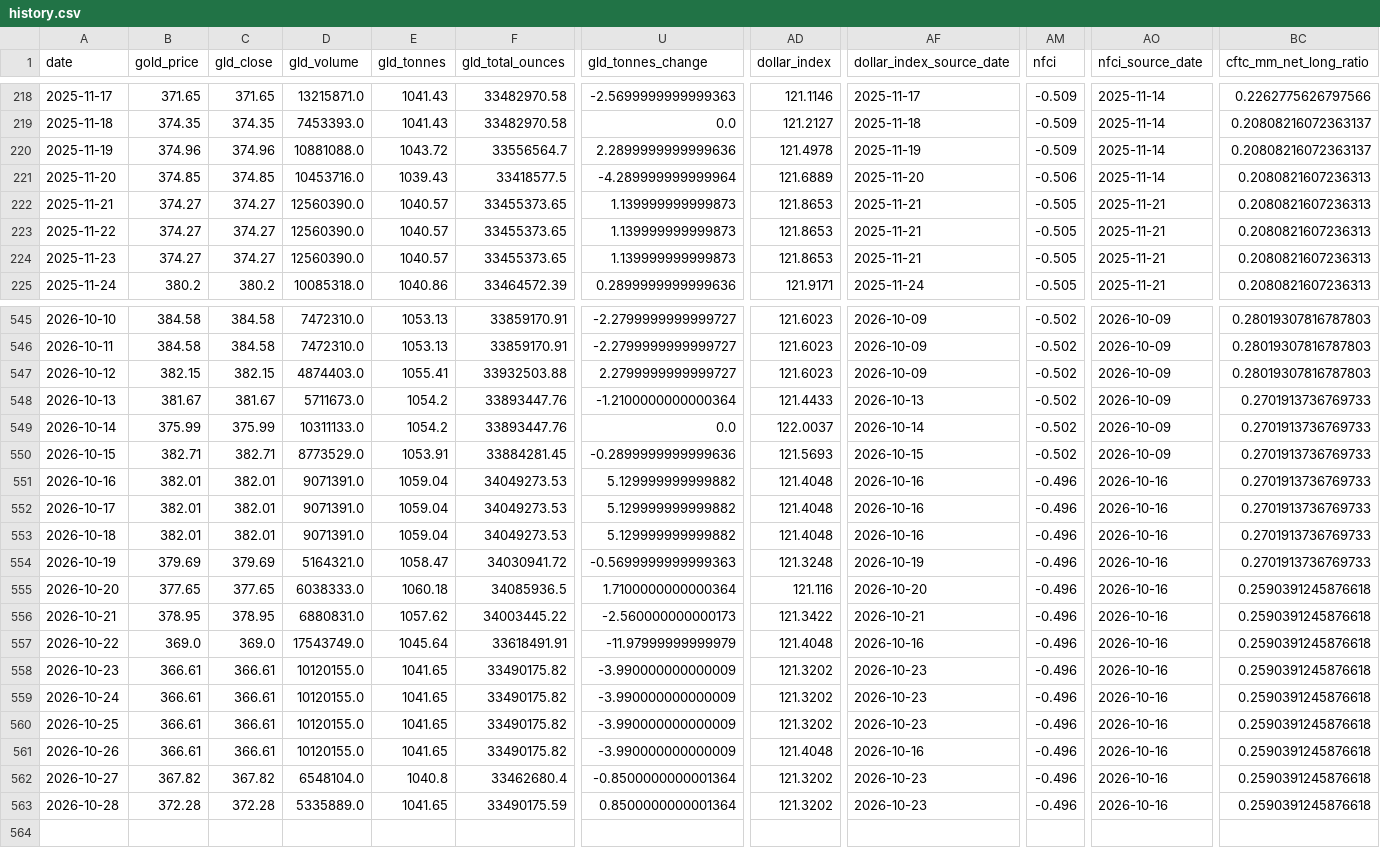
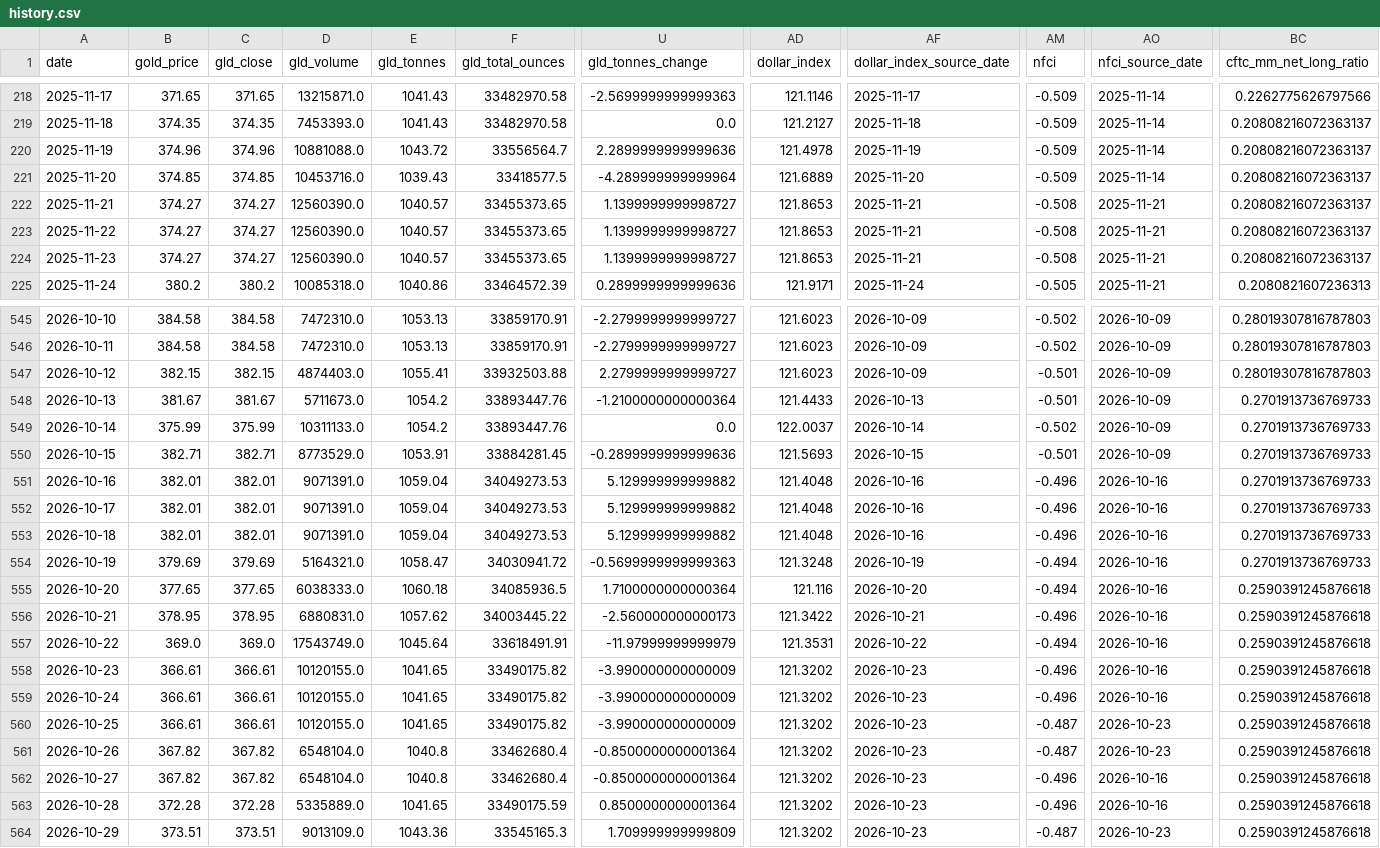
Before and after one commit to lihaoyuan-afk/github-ai-daily-report, a CSV file: GoldHunter/data/history.csv, drawn as a sheet; only a part is shown, gaps mark what is left out; rows hold the shown columns only; the diff covers the shown part only; the diff names each change by its address in the sheet, - before the commit and + after, or states it on an @@ line.

```diff
--- a/GoldHunter/data/history.csv
+++ b/GoldHunter/data/history.csv
-AM221 (nfci): -0.506
+AM221 (nfci): -0.509
-BC221:BC224 (cftc_mm_net_long_ratio): 0.2080821607236313
+BC221:BC224 (cftc_mm_net_long_ratio): 0.20808216072363137
-U222:U224 (gld_tonnes_change): 1.139999999999873
+U222:U224 (gld_tonnes_change): 1.1399999999998727
-AM222:AM224 (nfci): -0.505
+AM222:AM224 (nfci): -0.508
-AM547:AM548 (nfci): -0.502
+AM547:AM548 (nfci): -0.501
-AM550 (nfci): -0.502
+AM550 (nfci): -0.501
-AM554:AM555 (nfci): -0.496
+AM554:AM555 (nfci): -0.494
-AD557 (dollar_index): 121.4048
+AD557 (dollar_index): 121.3531
-AF557 (dollar_index_source_date): 2026-10-16
+AF557 (dollar_index_source_date): 2026-10-22
-AM557 (nfci): -0.496
+AM557 (nfci): -0.494
-AM560:AM561 (nfci): -0.496
+AM560:AM561 (nfci): -0.487
-AO560:AO561 (nfci_source_date): 2026-10-16
+AO560:AO561 (nfci_source_date): 2026-10-23
-B561 (gold_price): 366.61
+B561 (gold_price): 367.82
-C561 (gld_close): 366.61
+C561 (gld_close): 367.82
-D561 (gld_volume): 10120155.0
+D561 (gld_volume): 6548104.0
-E561 (gld_tonnes): 1041.65
+E561 (gld_tonnes): 1040.8
-F561 (gld_total_ounces): 33490175.82
+F561 (gld_total_ounces): 33462680.4
-U561 (gld_tonnes_change): -3.990000000000009
+U561 (gld_tonnes_change): -0.8500000000001364
-AD561 (dollar_index): 121.4048
+AD561 (dollar_index): 121.3202
-AF561 (dollar_index_source_date): 2026-10-16
+AF561 (dollar_index_source_date): 2026-10-23
+row 564: 2026-10-29 | 373.51 | 373.51 | 9013109.0 | 1043.36 | 33545165.3 | 1.709999999999809 | 121.3202 | 2026-10-23 | -0.487 | 2026-10-23 | 0.2590391245876618
```
Also changed, not shown: 25 edited cells elsewhere in this file, 3 other files.
